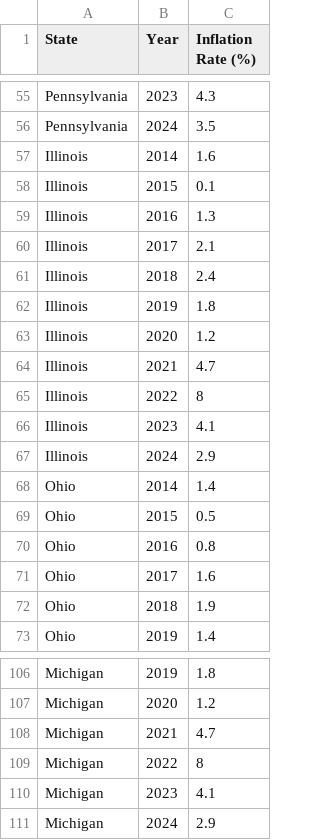
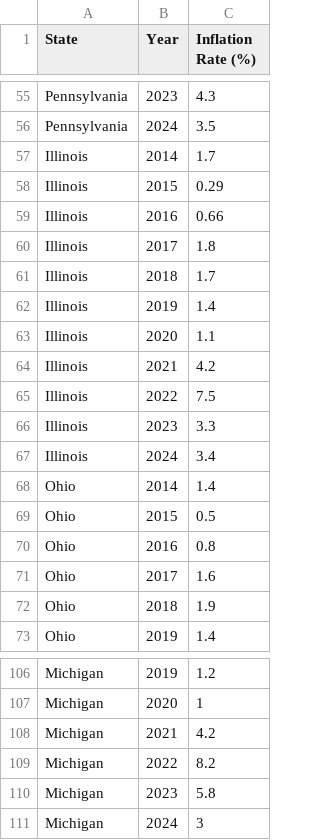
Before and after one commit to NurjahanJ/dasboard, a CSV file: public/state_inflation_rates.csv, drawn as a sheet; only a part is shown, gaps mark what is left out; the diff covers the shown part only; the diff names each change by its address in the sheet, - before the commit and + after, or states it on an @@ line.

```diff
--- a/public/state_inflation_rates.csv
+++ b/public/state_inflation_rates.csv
-C57 (Inflation Rate (%)): 1.6
+C57 (Inflation Rate (%)): 1.7
-C58 (Inflation Rate (%)): 0.1
+C58 (Inflation Rate (%)): 0.29
-C59 (Inflation Rate (%)): 1.3
+C59 (Inflation Rate (%)): 0.66
-C60 (Inflation Rate (%)): 2.1
+C60 (Inflation Rate (%)): 1.8
-C61 (Inflation Rate (%)): 2.4
+C61 (Inflation Rate (%)): 1.7
-C62 (Inflation Rate (%)): 1.8
+C62 (Inflation Rate (%)): 1.4
-C63 (Inflation Rate (%)): 1.2
+C63 (Inflation Rate (%)): 1.1
-C64 (Inflation Rate (%)): 4.7
+C64 (Inflation Rate (%)): 4.2
-C65 (Inflation Rate (%)): 8
+C65 (Inflation Rate (%)): 7.5
-C66 (Inflation Rate (%)): 4.1
+C66 (Inflation Rate (%)): 3.3
-C67 (Inflation Rate (%)): 2.9
+C67 (Inflation Rate (%)): 3.4
-C106 (Inflation Rate (%)): 1.8
+C106 (Inflation Rate (%)): 1.2
-C107 (Inflation Rate (%)): 1.2
+C107 (Inflation Rate (%)): 1
-C108 (Inflation Rate (%)): 4.7
+C108 (Inflation Rate (%)): 4.2
-C109 (Inflation Rate (%)): 8
+C109 (Inflation Rate (%)): 8.2
-C110 (Inflation Rate (%)): 4.1
+C110 (Inflation Rate (%)): 5.8
-C111 (Inflation Rate (%)): 2.9
+C111 (Inflation Rate (%)): 3
```
Also changed, not shown: 22 edited cells elsewhere in this file.
